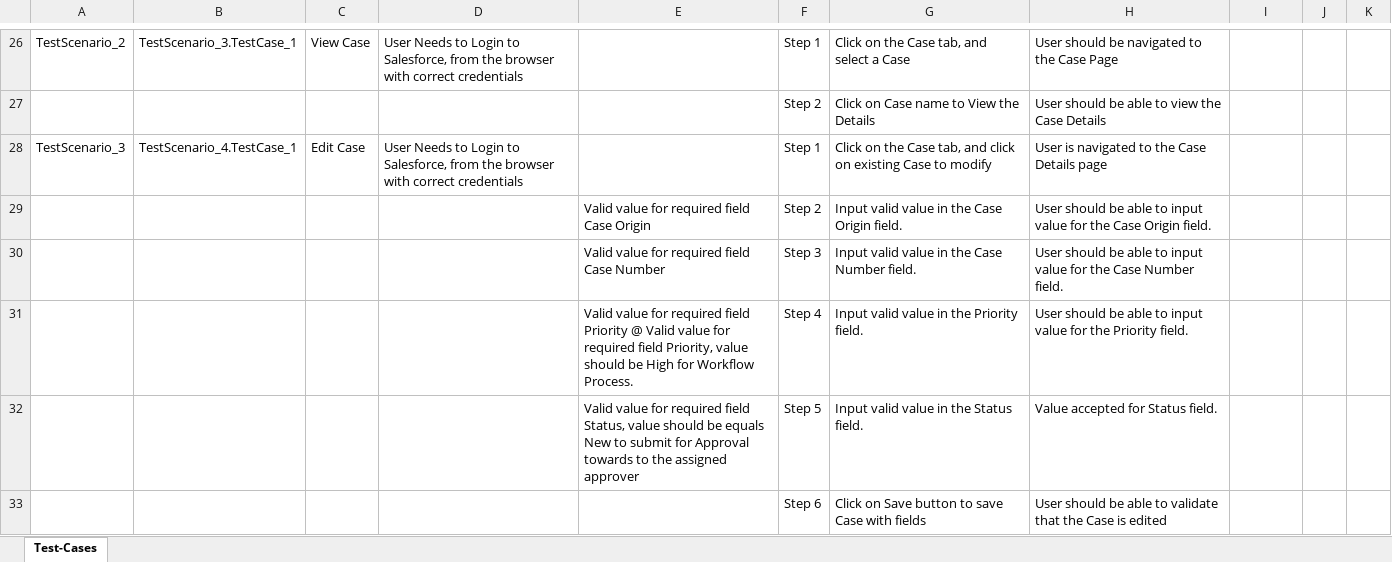
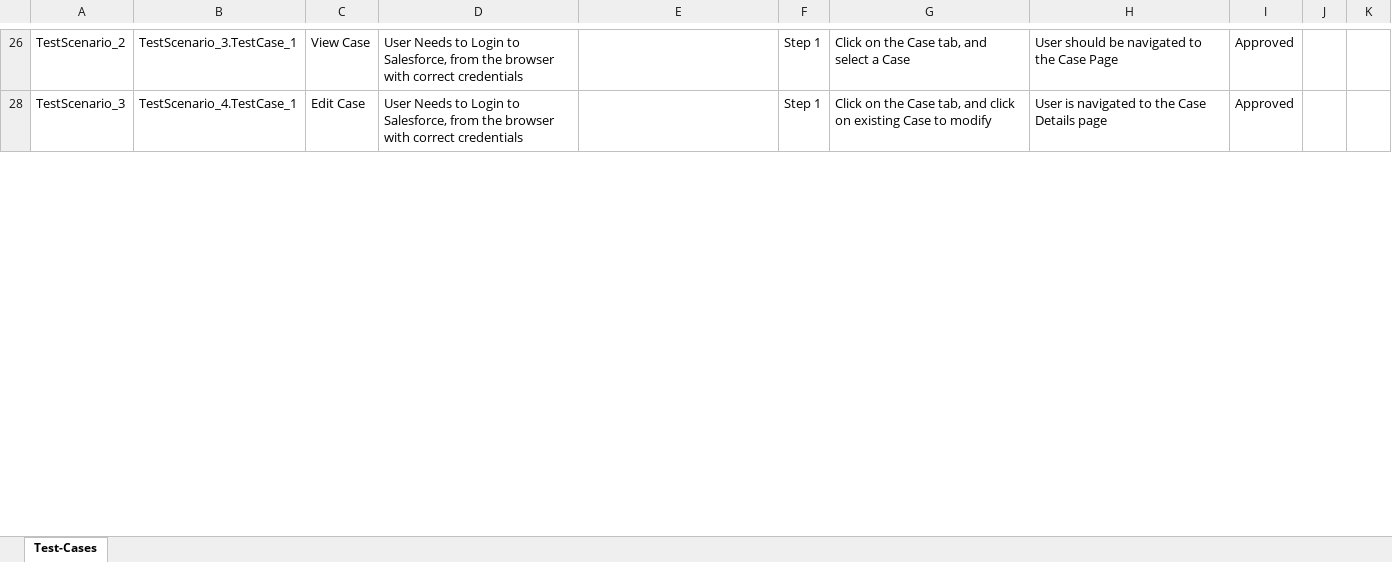
Before and after one commit to ShaikMohamedIrfan/DEMO8, an Excel workbook: Package11.xlsx, sheet Test-Cases, drawn as a sheet; only a part is shown, gaps mark what is left out; values as stored, in another font and other column widths than the file's, no borders; table styles not drawn; the diff covers the shown part only; the diff names each change by its address in the sheet, - before the commit and + after, or states it on an @@ line.

```diff
--- a/Package11.xlsx (sheet Test-Cases)
+++ b/Package11.xlsx (sheet Test-Cases)
-I26: (empty)
+I26: Approved
@@ row 27 hidden:  |  |  |  |  | Step 2 | Click on Case name to View the Details | User should be able to view the Case Details @@
-I28: (empty)
+I28: Approved
@@ row 29 hidden:  |  |  |  | Valid value for required field Case Origin | Step 2 | Input valid value in the Case Origin field. | User should be able to input value for the Case Origin field. @@
@@ row 30 hidden:  |  |  |  | Valid value for required field Case Number | Step 3 | Input valid value in the Case Number field. | User should be able to input value for the Case Number field. @@
@@ row 31 hidden:  |  |  |  | Valid value for required field Priority @ Valid value for required field Priority, value should be High for Workflow Process. | Step 4 | Input valid value in the Priority field. | User should be able to input value for the Priority field. @@
@@ row 32 hidden:  |  |  |  | Valid value for required field Status, value should be equals New to submit for Approval towards to the assigned approver | Step 5 | Input valid value in the Status field. | Value accepted for Status field. @@
@@ row 33 hidden:  |  |  |  |  | Step 6 | Click on Save button to save Case with fields | User should be able to validate that the Case is edited @@
```
Also changed, not shown: 26 hidden or unhidden rows and 6 edited cells elsewhere in this sheet.
